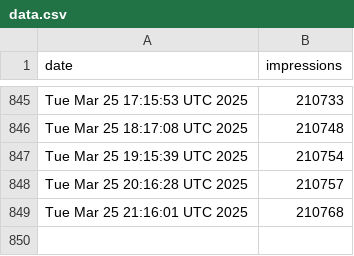
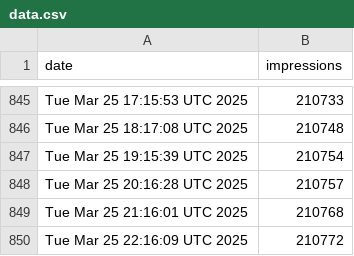
Before and after one commit to jpadams/llm-tweet-stats, a CSV file: data.csv, drawn as a sheet; only a part is shown, gaps mark what is left out; the diff names each change by its address in the sheet, - before the commit and + after, or states it on an @@ line.

```diff
--- a/data.csv
+++ b/data.csv
+row 850: Tue Mar 25 22:16:09 UTC 2025 | 210772
```
Also changed, not shown: 1 other file.
